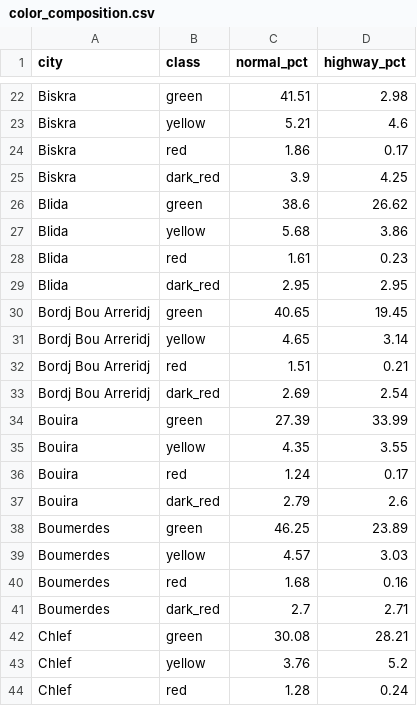
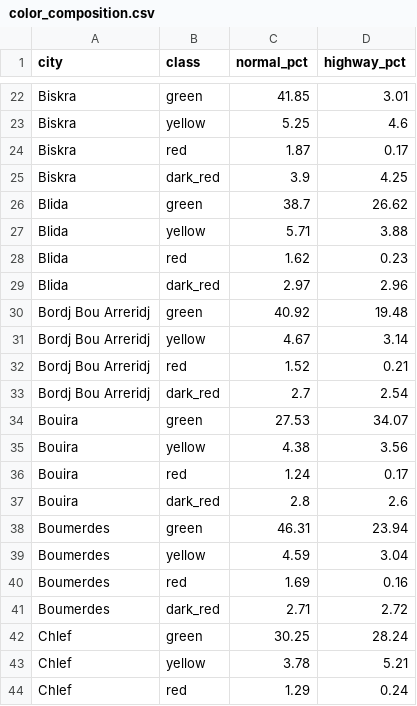
Before and after one commit to TAK1EDD1NE/Algerian-Traffic-Congestion-Index, a CSV file: public/data/color_composition.csv, drawn as a sheet; only a part is shown, gaps mark what is left out; the diff covers the shown part only; the diff names each change by its address in the sheet, - before the commit and + after, or states it on an @@ line.

```diff
--- a/public/data/color_composition.csv
+++ b/public/data/color_composition.csv
-C22 (normal_pct): 41.51
+C22 (normal_pct): 41.85
-D22 (highway_pct): 2.98
+D22 (highway_pct): 3.01
-C23 (normal_pct): 5.21
+C23 (normal_pct): 5.25
-C24 (normal_pct): 1.86
+C24 (normal_pct): 1.87
-C26 (normal_pct): 38.6
+C26 (normal_pct): 38.7
-C27 (normal_pct): 5.68
+C27 (normal_pct): 5.71
-D27 (highway_pct): 3.86
+D27 (highway_pct): 3.88
-C28 (normal_pct): 1.61
+C28 (normal_pct): 1.62
-C29 (normal_pct): 2.95
+C29 (normal_pct): 2.97
-D29 (highway_pct): 2.95
+D29 (highway_pct): 2.96
-C30 (normal_pct): 40.65
+C30 (normal_pct): 40.92
-D30 (highway_pct): 19.45
+D30 (highway_pct): 19.48
-C31 (normal_pct): 4.65
+C31 (normal_pct): 4.67
-C32 (normal_pct): 1.51
+C32 (normal_pct): 1.52
-C33 (normal_pct): 2.69
+C33 (normal_pct): 2.7
-C34 (normal_pct): 27.39
+C34 (normal_pct): 27.53
-D34 (highway_pct): 33.99
+D34 (highway_pct): 34.07
-C35 (normal_pct): 4.35
+C35 (normal_pct): 4.38
-D35 (highway_pct): 3.55
+D35 (highway_pct): 3.56
-C37 (normal_pct): 2.79
+C37 (normal_pct): 2.8
-C38 (normal_pct): 46.25
+C38 (normal_pct): 46.31
-D38 (highway_pct): 23.89
+D38 (highway_pct): 23.94
-C39 (normal_pct): 4.57
+C39 (normal_pct): 4.59
-D39 (highway_pct): 3.03
+D39 (highway_pct): 3.04
-C40 (normal_pct): 1.68
+C40 (normal_pct): 1.69
-C41 (normal_pct): 2.7
+C41 (normal_pct): 2.71
-D41 (highway_pct): 2.71
+D41 (highway_pct): 2.72
-C42 (normal_pct): 30.08
+C42 (normal_pct): 30.25
-D42 (highway_pct): 28.21
+D42 (highway_pct): 28.24
-C43 (normal_pct): 3.76
+C43 (normal_pct): 3.78
-D43 (highway_pct): 5.2
+D43 (highway_pct): 5.21
-C44 (normal_pct): 1.28
+C44 (normal_pct): 1.29
```
Also changed, not shown: 131 edited cells elsewhere in this file, public/data/daily.csv, public/data/hourly.csv, 6 other files.
